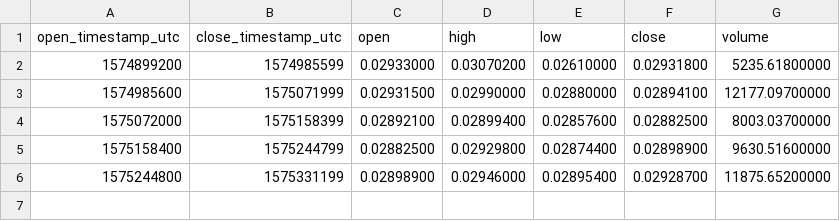
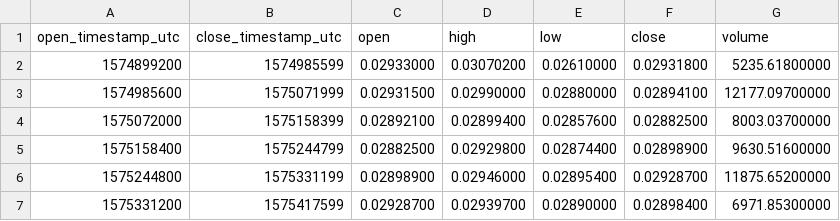
Before and after one commit to cryptobigbro/binance-BCHBTC, a CSV file: binance-BCHBTC-1d.csv, drawn as a sheet.

```diff
--- a/binance-BCHBTC-1d.csv
+++ b/binance-BCHBTC-1d.csv
@@ -6 +6,2 @@ open_timestamp_utc,close_timestamp_utc,open,high,low,close,volume
 1575244800,1575331199,0.02898900,0.02946000,0.02895400,0.02928700,11875.65200000
+1575331200,1575417599,0.02928700,0.02939700,0.02890000,0.02898400,6971.85300000
```
Also changed, not shown: binance-BCHBTC-1h.csv, 1 other file.
